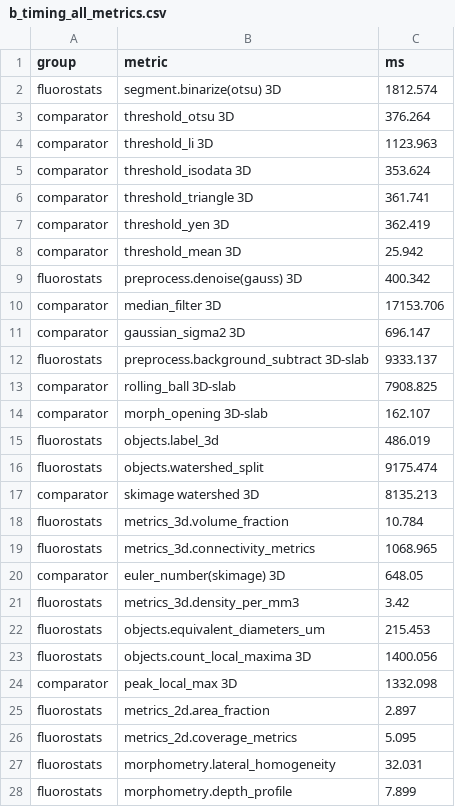
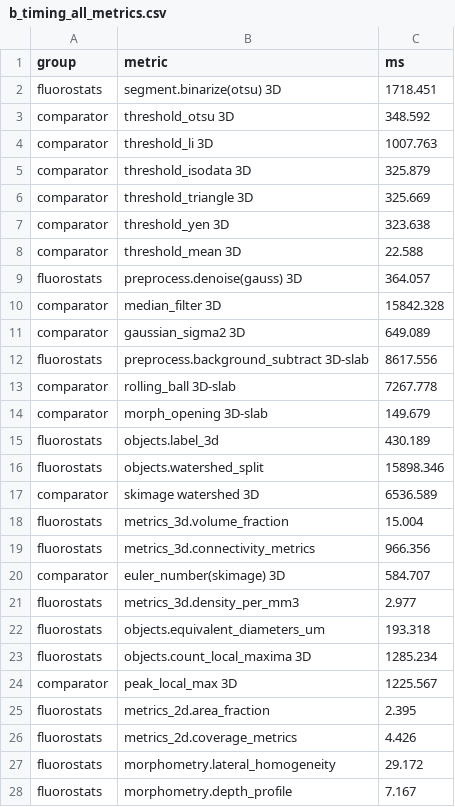
Before and after one commit to rsiegemit/fluorostats, a CSV file: benchmarks/results/b_timing_all_metrics.csv, drawn as a sheet; only a part is shown; the diff covers the shown part only.

Commit message:
chore(benchmarks): re-time the Mac timing tables at 80a07cb with the machine recorded
b_timing and b_timing_all_metrics re-run on an idle Apple M3 Max (16 cores, macOS
14.6.1); their .run.json now names the commit, CPU model, core count, OS and
library versions. Wall-clock values shift (b_timing: Otsu 5.7 -> 5.2 ms,
Li 9.1 -> 8.5, denoised Otsu+CC 14.5 -> 13.4); the Watershed row (35.6 -> 72.8 ms)
now times the fixed watershed split. 927 tests, 100% coverage.

```diff
--- a/benchmarks/results/b_timing_all_metrics.csv
+++ b/benchmarks/results/b_timing_all_metrics.csv
@@ -1,28 +1,28 @@
 group,metric,ms
-fluorostats,segment.binarize(otsu) 3D,1812.574
-comparator,threshold_otsu 3D,376.264
-comparator,threshold_li 3D,1123.963
-comparator,threshold_isodata 3D,353.624
-comparator,threshold_triangle 3D,361.741
-comparator,threshold_yen 3D,362.419
-comparator,threshold_mean 3D,25.942
-fluorostats,preprocess.denoise(gauss) 3D,400.342
-comparator,median_filter 3D,17153.706
-comparator,gaussian_sigma2 3D,696.147
-fluorostats,preprocess.background_subtract 3D-slab,9333.137
-comparator,rolling_ball 3D-slab,7908.825
-comparator,morph_opening 3D-slab,162.107
-fluorostats,objects.label_3d,486.019
-fluorostats,objects.watershed_split,9175.474
-comparator,skimage watershed 3D,8135.213
-fluorostats,metrics_3d.volume_fraction,10.784
-fluorostats,metrics_3d.connectivity_metrics,1068.965
-comparator,euler_number(skimage) 3D,648.05
-fluorostats,metrics_3d.density_per_mm3,3.42
-fluorostats,objects.equivalent_diameters_um,215.453
-fluorostats,objects.count_local_maxima 3D,1400.056
-comparator,peak_local_max 3D,1332.098
-fluorostats,metrics_2d.area_fraction,2.897
-fluorostats,metrics_2d.coverage_metrics,5.095
-fluorostats,morphometry.lateral_homogeneity,32.031
-fluorostats,morphometry.depth_profile,7.899
+fluorostats,segment.binarize(otsu) 3D,1718.451
+comparator,threshold_otsu 3D,348.592
+comparator,threshold_li 3D,1007.763
+comparator,threshold_isodata 3D,325.879
+comparator,threshold_triangle 3D,325.669
+comparator,threshold_yen 3D,323.638
+comparator,threshold_mean 3D,22.588
+fluorostats,preprocess.denoise(gauss) 3D,364.057
+comparator,median_filter 3D,15842.328
+comparator,gaussian_sigma2 3D,649.089
+fluorostats,preprocess.background_subtract 3D-slab,8617.556
+comparator,rolling_ball 3D-slab,7267.778
+comparator,morph_opening 3D-slab,149.679
+fluorostats,objects.label_3d,430.189
+fluorostats,objects.watershed_split,15898.346
+comparator,skimage watershed 3D,6536.589
+fluorostats,metrics_3d.volume_fraction,15.004
+fluorostats,metrics_3d.connectivity_metrics,966.356
+comparator,euler_number(skimage) 3D,584.707
+fluorostats,metrics_3d.density_per_mm3,2.977
+fluorostats,objects.equivalent_diameters_um,193.318
+fluorostats,objects.count_local_maxima 3D,1285.234
+comparator,peak_local_max 3D,1225.567
+fluorostats,metrics_2d.area_fraction,2.395
+fluorostats,metrics_2d.coverage_metrics,4.426
+fluorostats,morphometry.lateral_homogeneity,29.172
+fluorostats,morphometry.depth_profile,7.167
```
Also changed, not shown: 35 edited cells elsewhere in this file, benchmarks/results/b_timing.csv, 2 other files.
